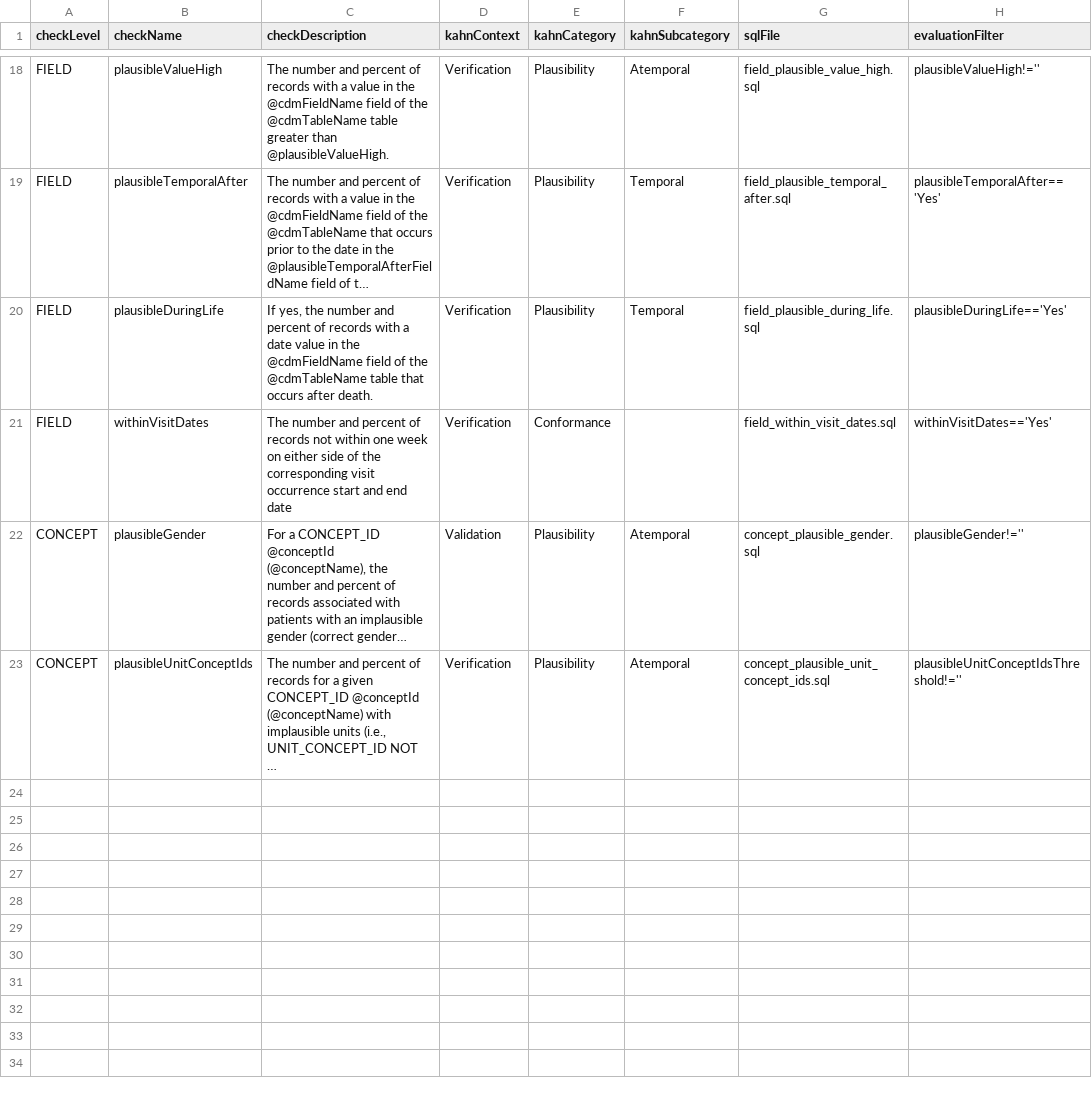
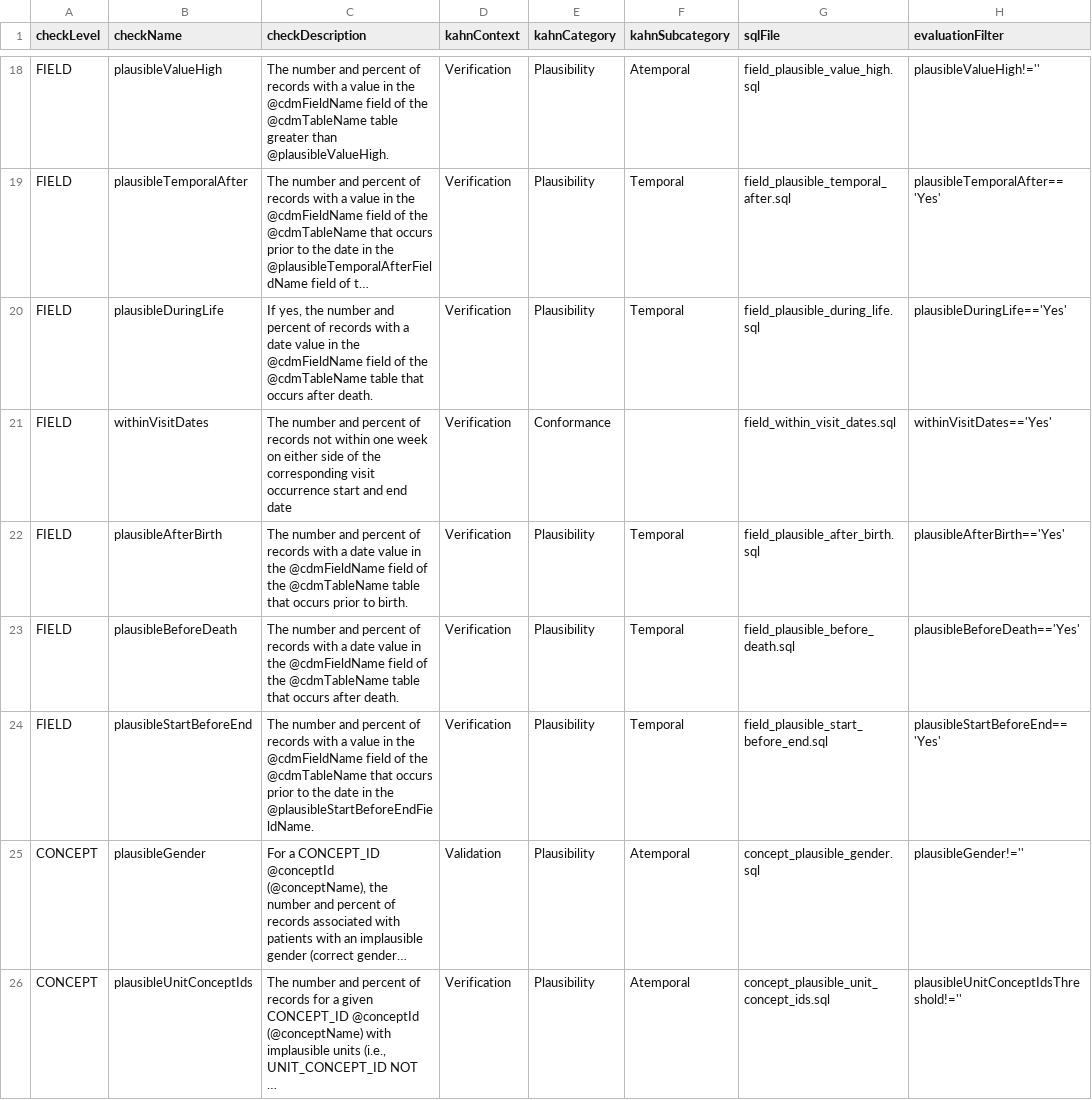
Before and after one commit to OHDSI/DataQualityDashboard, a CSV file: inst/csv/OMOP_CDMv5.2_Check_Descriptions.csv, drawn as a sheet; only a part is shown, gaps mark what is left out; long unchanged cells end in …; the diff names each change by its address in the sheet, - before the commit and + after, or states it on an @@ line.

Commit message:
add sql for new temporal plausibility checks

```diff
--- a/inst/csv/OMOP_CDMv5.2_Check_Descriptions.csv
+++ b/inst/csv/OMOP_CDMv5.2_Check_Descriptions.csv
+row 22: FIELD | plausibleAfterBirth | The number and percent of records with a date value in the @cdmFieldName field of the @cdmTableName table that occurs prior to birth. | Verification | Plausibility | Temporal | field_plausible_after_birth.sql | plausibleAfterBirth=='Yes'
+row 23: FIELD | plausibleBeforeDeath | The number and percent of records with a date value in the @cdmFieldName field of the @cdmTableName table that occurs after death. | Verification | Plausibility | Temporal | field_plausible_before_death.sql | plausibleBeforeDeath=='Yes'
+row 24: FIELD | plausibleStartBeforeEnd | The number and percent of records with a value in the @cdmFieldName field of the @cdmTableName that occurs prior to the date in the @plausibleStartBeforeEndFieldName. | Verification | Plausibility | Temporal | field_plausible_start_before_end.sql | plausibleStartBeforeEnd=='Yes'
```
Also changed, not shown: inst/csv/OMOP_CDMv5.3_Check_Descriptions.csv, 5 other files.
